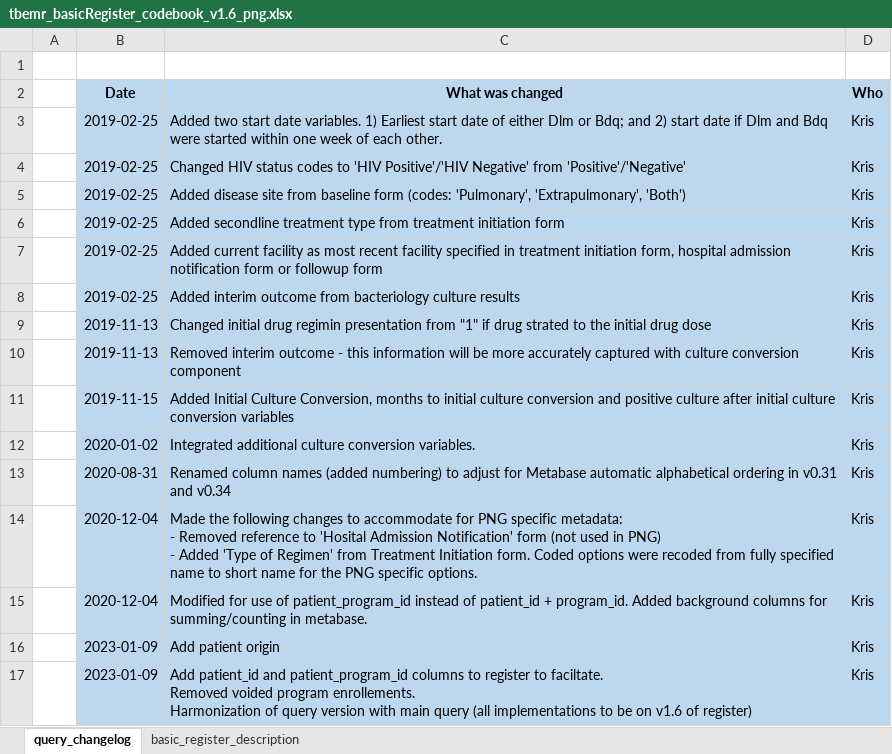
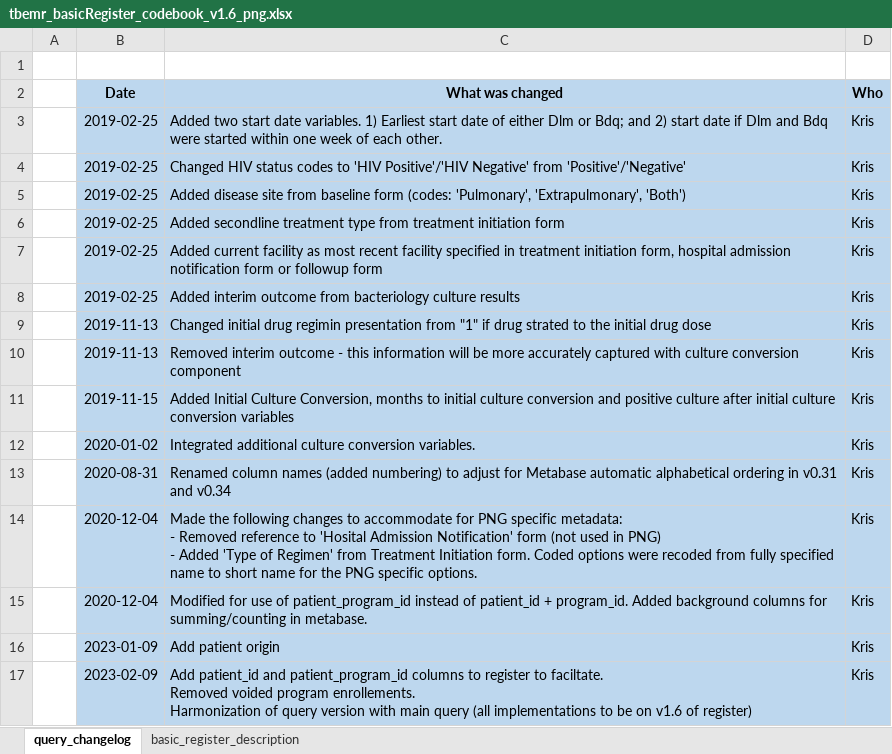
Before and after one commit to DWB-eHealth/mart-tbemr-query-library, an Excel workbook: PNG/tbemr_basicRegister_codebook_v1.6_png.xlsx, sheet query_changelog, drawn as a sheet; values as stored, in another font and other column widths than the file's, no borders; the diff names each change by its address in the sheet, - before the commit and + after, or states it on an @@ line.

Commit message:
Fix date in changelog

```diff
--- a/PNG/tbemr_basicRegister_codebook_v1.6_png.xlsx (sheet query_changelog)
+++ b/PNG/tbemr_basicRegister_codebook_v1.6_png.xlsx (sheet query_changelog)
-B17 (Date): 2023-01-09
+B17 (Date): 2023-02-09
```
